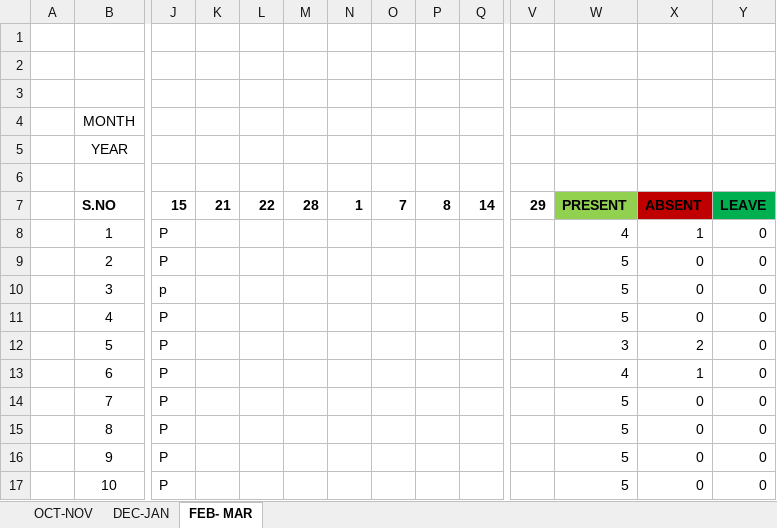
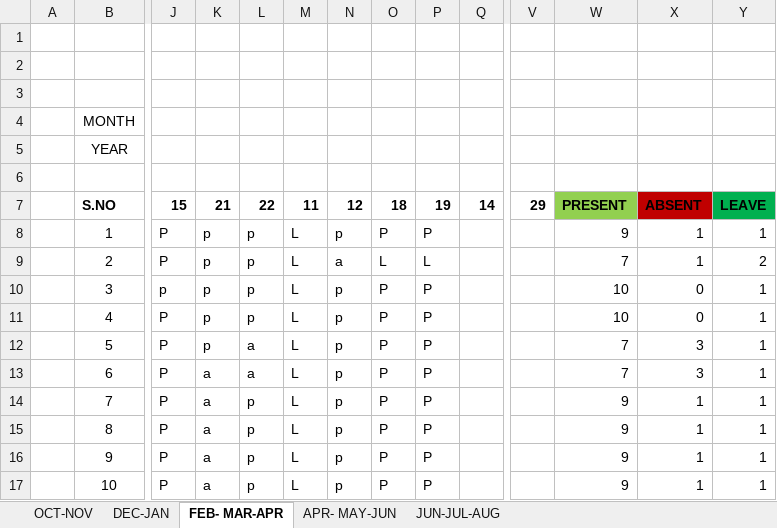
Before and after one commit to Mohammad-Saad-Aly/Majeed-SRE-Boys, an Excel workbook: BOYS PRESENT.xlsx, sheet FEB- MAR-APR, drawn as a sheet; only a part is shown, gaps mark what is left out; values as stored, in another font and other column widths than the file's, no borders; the diff covers the shown part only; the diff names each change by its address in the sheet, - before the commit and + after, or states it on an @@ line.

```diff
--- a/BOYS PRESENT.xlsx (sheet FEB- MAR-APR)
+++ b/BOYS PRESENT.xlsx (sheet FEB- MAR-APR)
-sheet tab: FEB- MAR
+sheet tab: FEB- MAR-APR
+sheet tab: APR- MAY-JUN
+sheet tab: JUN-JUL-AUG
-M7: 28
+M7: 11
-N7: 1
+N7: 12
-O7: 7
+O7: 18
-P7: 8
+P7: 19
-K8:K12: (empty)
+K8:K12: p
-L8:L11: (empty)
+L8:L11: p
-M8:M17: (empty)
+M8:M17: L
-N8: (empty)
+N8: p
-O8: (empty)
+O8: P
-P8: (empty)
+P8: P
-W8: 4
+W8: 9
-Y8: 0
+Y8: 1
-N9: (empty)
+N9: a
-O9: (empty)
+O9: L
-P9: (empty)
+P9: L
-W9: 5
+W9: 7
-X9: 0
+X9: 1
-Y9: 0
+Y9: 2
-N10:N17: (empty)
+N10:N17: p
-O10:O17: (empty)
+O10:O17: P
-P10:P17: (empty)
+P10:P17: P
-W10:W11: 5
+W10:W11: 10
-Y10:Y17: 0
+Y10:Y17: 1
-L12:L13: (empty)
+L12:L13: a
-W12: 3
+W12: 7
-X12: 2
+X12: 3
-K13:K17: (empty)
+K13:K17: a
-W13: 4
+W13: 7
-X13: 1
+X13: 3
-L14:L17: (empty)
+L14:L17: p
-W14:W17: 5
+W14:W17: 9
-X14:X17: 0
+X14:X17: 1
```
Also changed, not shown: 1 added row and 207 edited cells elsewhere in this sheet, formulas that keep their value, 48 other files.
